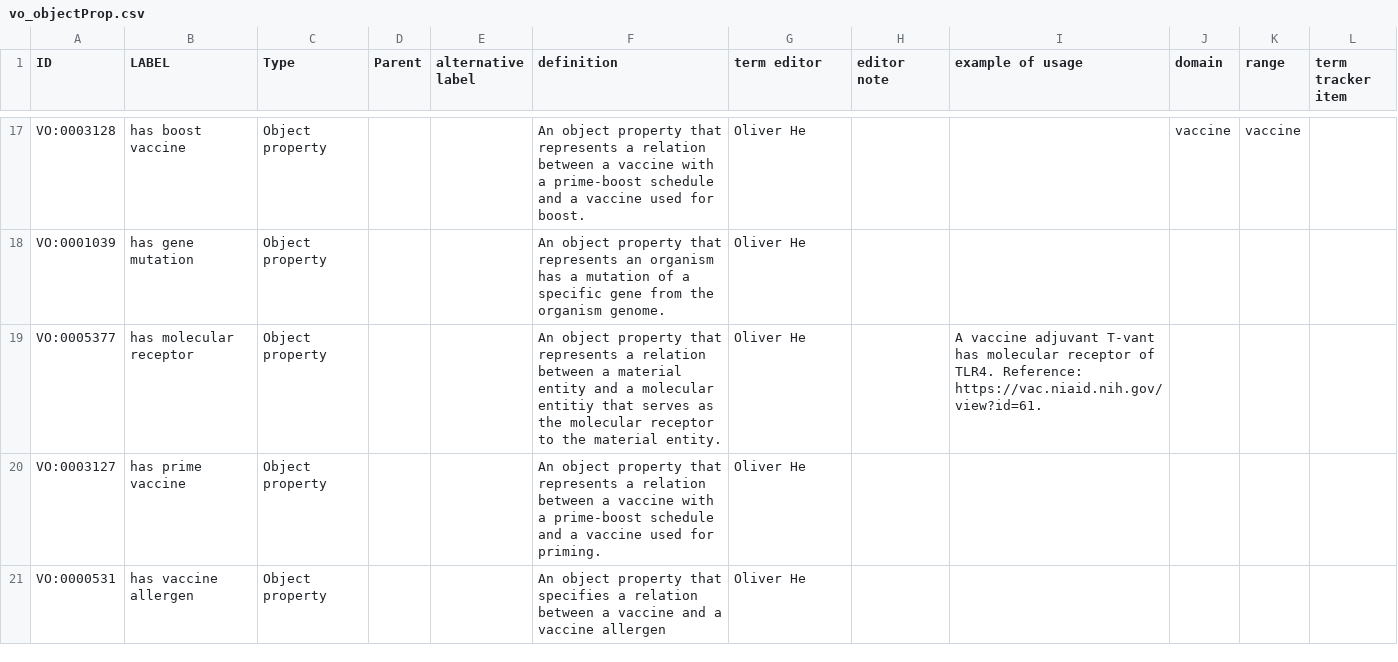
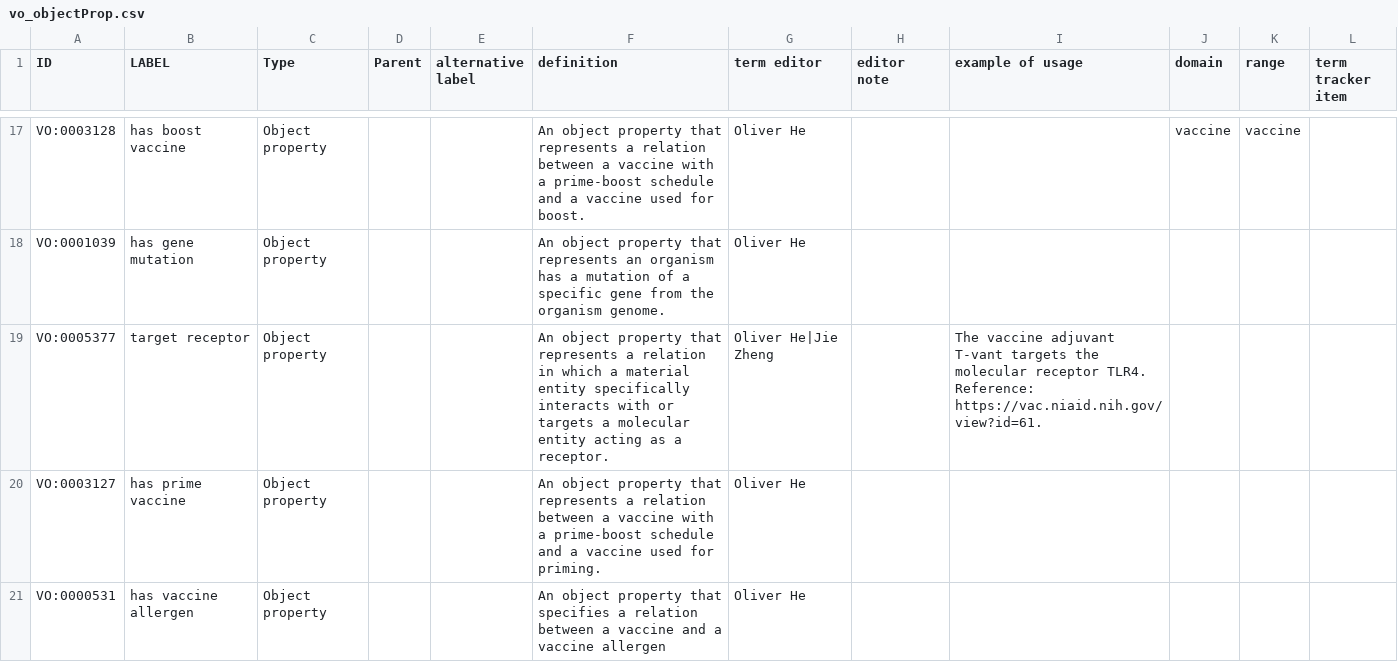
Before and after one commit to vaccineontology/VO, a CSV file: src/templates/vo_objectProp.csv, drawn as a sheet; only a part is shown, gaps mark what is left out.

Commit message:
update relation VO:0005377

```diff
--- a/src/templates/vo_objectProp.csv
+++ b/src/templates/vo_objectProp.csv
@@ -18,3 +18,3 @@ VO:0003128,has boost vaccine,Object property,,,An object property that represent
 VO:0001039,has gene mutation,Object property,,,An object property that represents an organism has a mutation of a specific gene from the organism genome.,Oliver He,,,,,
-VO:0005377,has molecular receptor,Object property,,,An object property that represents a relation between a material entity and a molecular entitiy that serves as the molecular receptor to the material entity.,Oliver He,,A vaccine adjuvant T-vant has molecular receptor of TLR4. Reference: https://vac.niaid.nih.gov/view?id=61.,,,
+VO:0005377,target receptor,Object property,,,An object property that represents a relation in which a material entity specifically interacts with or targets a molecular entity acting as a receptor.,Oliver He|Jie Zheng,,The vaccine adjuvant T-vant targets the molecular receptor TLR4. Reference: https://vac.niaid.nih.gov/view?id=61.,,,
 VO:0003127,has prime vaccine,Object property,,,An object property that represents a relation between a vaccine with a prime-boost schedule and a vaccine used for priming.,Oliver He,,,,,
```
Also changed, not shown: 1 other file.
